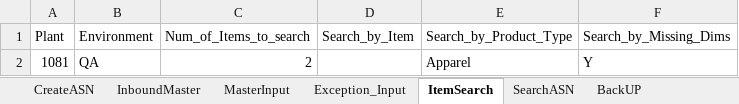
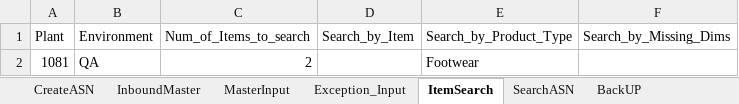
Before and after one commit to Vino0585/Nike, an Excel workbook: J30/Input_files/WorkSheet.xlsx, sheet ItemSearch, drawn as a sheet; values as stored, in another font and other column widths than the file's, no borders; the diff names each change by its address in the sheet, - before the commit and + after, or states it on an @@ line.

```diff
--- a/J30/Input_files/WorkSheet.xlsx (sheet ItemSearch)
+++ b/J30/Input_files/WorkSheet.xlsx (sheet ItemSearch)
-E2 (Search_by_Product_Type): Apparel
+E2 (Search_by_Product_Type): Footwear
-F2 (Search_by_Missing_Dims): Y
+F2 (Search_by_Missing_Dims): (empty)
```
Also changed, not shown: sheet CreateASN, sheet MasterInput, J30/Input_files/Outbound_Worksheet.xlsx, J30/Output_files/ASN_Creation_Report.xlsx, 6 other files.
